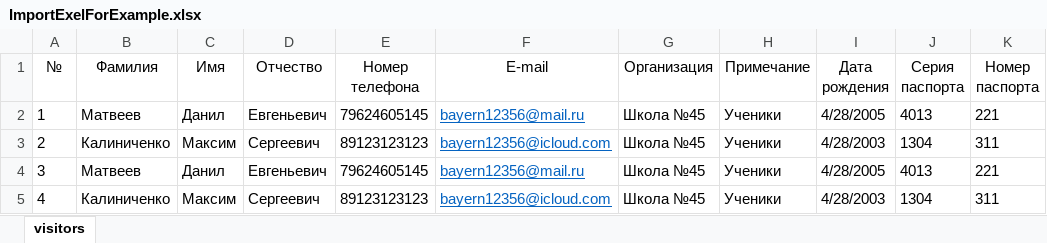
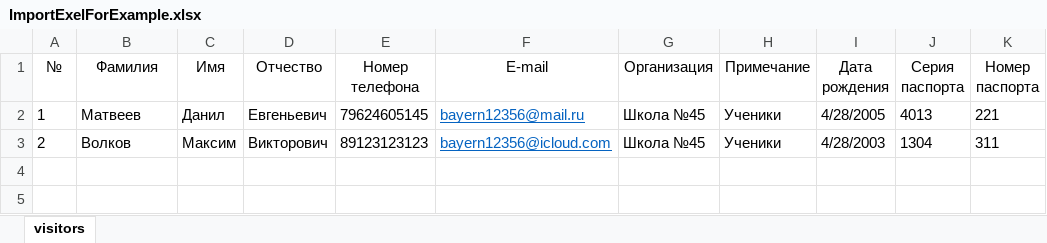
Before and after one commit to Marsov98/Keeper2.0, an Excel workbook: WebSite/wwwroot/GroupUsers/ImportExelForExample.xlsx, sheet visitors, drawn as a sheet; values as stored, in another font and other column widths than the file's, no borders; the diff names each change by its address in the sheet, - before the commit and + after, or states it on an @@ line.

```diff
--- a/WebSite/wwwroot/GroupUsers/ImportExelForExample.xlsx (sheet visitors)
+++ b/WebSite/wwwroot/GroupUsers/ImportExelForExample.xlsx (sheet visitors)
-B3 (Фамилия): Калиниченко
+B3 (Фамилия): Волков
-D3 (Отчество): Сергеевич
+D3 (Отчество): Викторович
-row 4: 3 | Матвеев | Данил | Евгеньевич | 79624605145 | bayern12356@mail.ru | Школа №45 | Ученики | 4/28/2005 | 4013 | 221
-row 5: 4 | Калиниченко | Максим | Сергеевич | 89123123123 | bayern12356@icloud.com | Школа №45 | Ученики | 4/28/2003 | 1304 | 311
```
Also changed, not shown: 12 other files.
